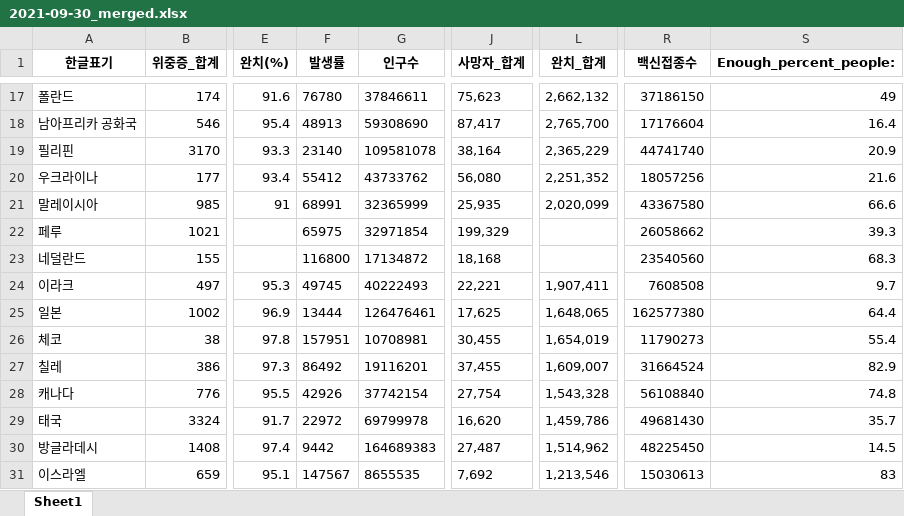
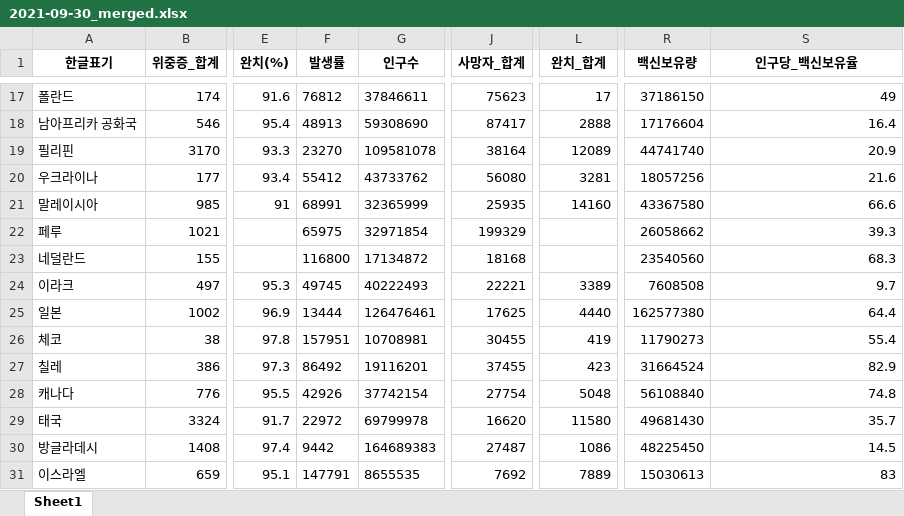
Before and after one commit to JYPark-Code/LikeLion_13th_ML_Course, an Excel workbook: 0929_covid_df_merge/data/2021-09-30_merged.xlsx, sheet Sheet1, drawn as a sheet; only a part is shown, gaps mark what is left out; values as stored, in another font and other column widths than the file's, no borders; the diff covers the shown part only; the diff names each change by its address in the sheet, - before the commit and + after, or states it on an @@ line.

```diff
--- a/0929_covid_df_merge/data/2021-09-30_merged.xlsx (sheet Sheet1)
+++ b/0929_covid_df_merge/data/2021-09-30_merged.xlsx (sheet Sheet1)
-R1: 백신접종수
+R1: 백신보유량
-S1: Enough_percent_people:
+S1: 인구당_백신보유율
-F17 (발생률): 76780
+F17 (발생률): 76812
-J17 (사망자_합계): 75,623
+J17 (사망자_합계): 75623
-L17 (완치_합계): 2,662,132
+L17 (완치_합계): 17
-J18 (사망자_합계): 87,417
+J18 (사망자_합계): 87417
-L18 (완치_합계): 2,765,700
+L18 (완치_합계): 2888
-F19 (발생률): 23140
+F19 (발생률): 23270
-J19 (사망자_합계): 38,164
+J19 (사망자_합계): 38164
-L19 (완치_합계): 2,365,229
+L19 (완치_합계): 12089
-J20 (사망자_합계): 56,080
+J20 (사망자_합계): 56080
-L20 (완치_합계): 2,251,352
+L20 (완치_합계): 3281
-J21 (사망자_합계): 25,935
+J21 (사망자_합계): 25935
-L21 (완치_합계): 2,020,099
+L21 (완치_합계): 14160
-J22 (사망자_합계): 199,329
+J22 (사망자_합계): 199329
-J23 (사망자_합계): 18,168
+J23 (사망자_합계): 18168
-J24 (사망자_합계): 22,221
+J24 (사망자_합계): 22221
-L24 (완치_합계): 1,907,411
+L24 (완치_합계): 3389
-J25 (사망자_합계): 17,625
+J25 (사망자_합계): 17625
-L25 (완치_합계): 1,648,065
+L25 (완치_합계): 4440
-J26 (사망자_합계): 30,455
+J26 (사망자_합계): 30455
-L26 (완치_합계): 1,654,019
+L26 (완치_합계): 419
-J27 (사망자_합계): 37,455
+J27 (사망자_합계): 37455
-L27 (완치_합계): 1,609,007
+L27 (완치_합계): 423
-J28 (사망자_합계): 27,754
+J28 (사망자_합계): 27754
-L28 (완치_합계): 1,543,328
+L28 (완치_합계): 5048
-J29 (사망자_합계): 16,620
+J29 (사망자_합계): 16620
-L29 (완치_합계): 1,459,786
+L29 (완치_합계): 11580
-J30 (사망자_합계): 27,487
+J30 (사망자_합계): 27487
-L30 (완치_합계): 1,514,962
+L30 (완치_합계): 1086
-F31 (발생률): 147567
+F31 (발생률): 147791
-J31 (사망자_합계): 7,692
+J31 (사망자_합계): 7692
-L31 (완치_합계): 1,213,546
+L31 (완치_합계): 7889
```
Also changed, not shown: 294 edited cells and cell formats elsewhere in this sheet, 0929_covid_df_merge/data/2021-09-29_corona.xlsx, 0929_covid_df_merge/data/2021-09-29_vaccinated.xlsx, 7 other files.
